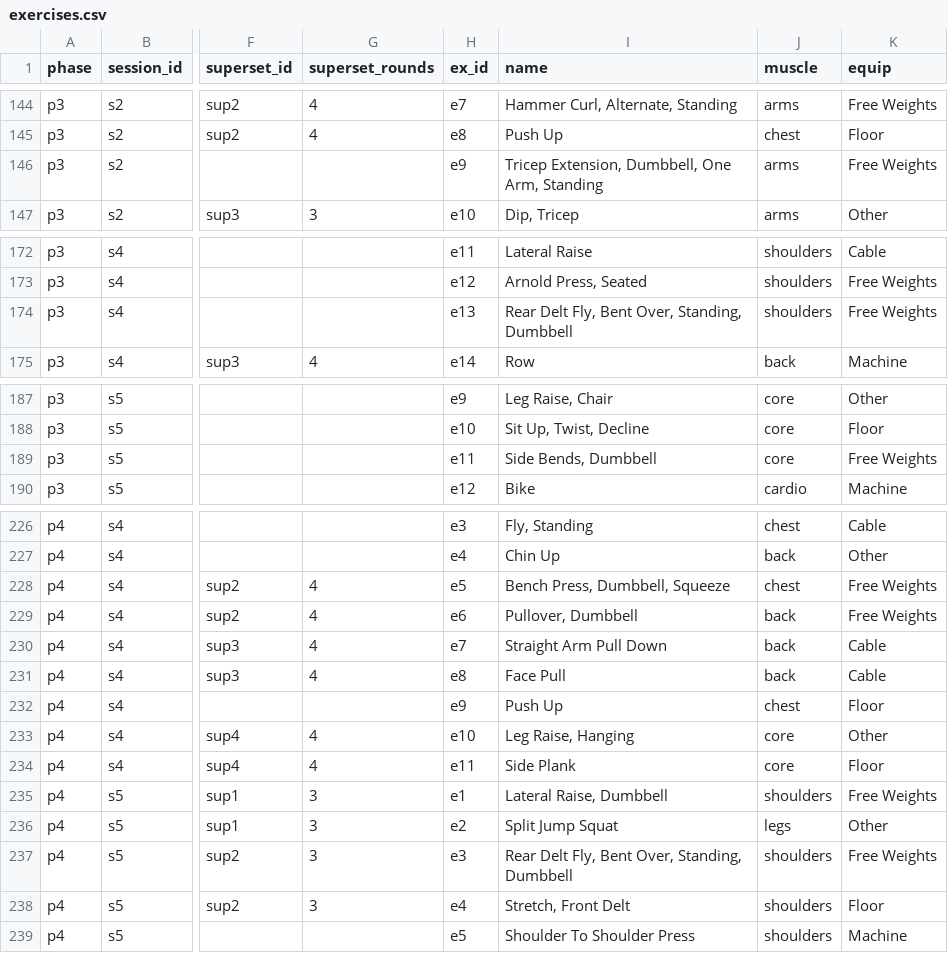
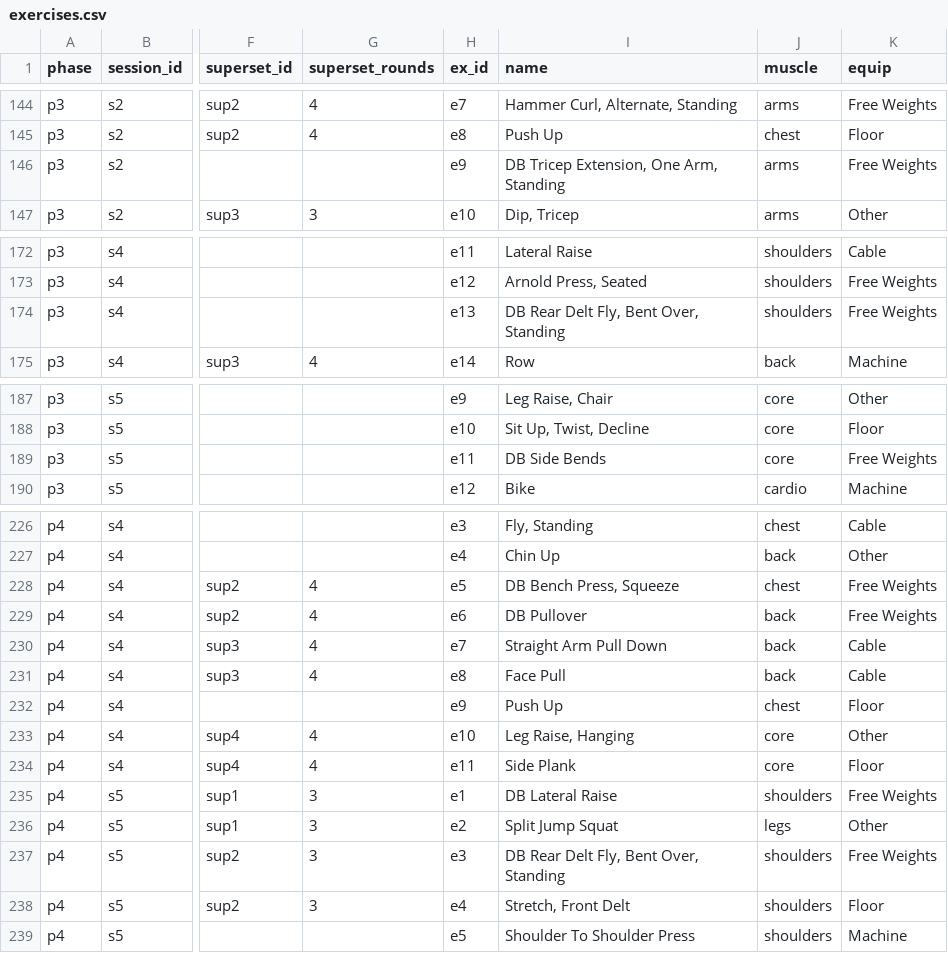
Before and after one commit to tsf-lab/Fitness-Repo, a CSV file: exercises.csv, drawn as a sheet; only a part is shown, gaps mark what is left out; the diff covers the shown part only; the diff names each change by its address in the sheet, - before the commit and + after, or states it on an @@ line.

```diff
--- a/exercises.csv
+++ b/exercises.csv
-I146 (name): Tricep Extension, Dumbbell, One Arm, Standing
+I146 (name): DB Tricep Extension, One Arm, Standing
-I174 (name): Rear Delt Fly, Bent Over, Standing, Dumbbell
+I174 (name): DB Rear Delt Fly, Bent Over, Standing
-I189 (name): Side Bends, Dumbbell
+I189 (name): DB Side Bends
-I228 (name): Bench Press, Dumbbell, Squeeze
+I228 (name): DB Bench Press, Squeeze
-I229 (name): Pullover, Dumbbell
+I229 (name): DB Pullover
-I235 (name): Lateral Raise, Dumbbell
+I235 (name): DB Lateral Raise
-I237 (name): Rear Delt Fly, Bent Over, Standing, Dumbbell
+I237 (name): DB Rear Delt Fly, Bent Over, Standing
```
Also changed, not shown: 10 edited cells elsewhere in this file, 1 other file.
